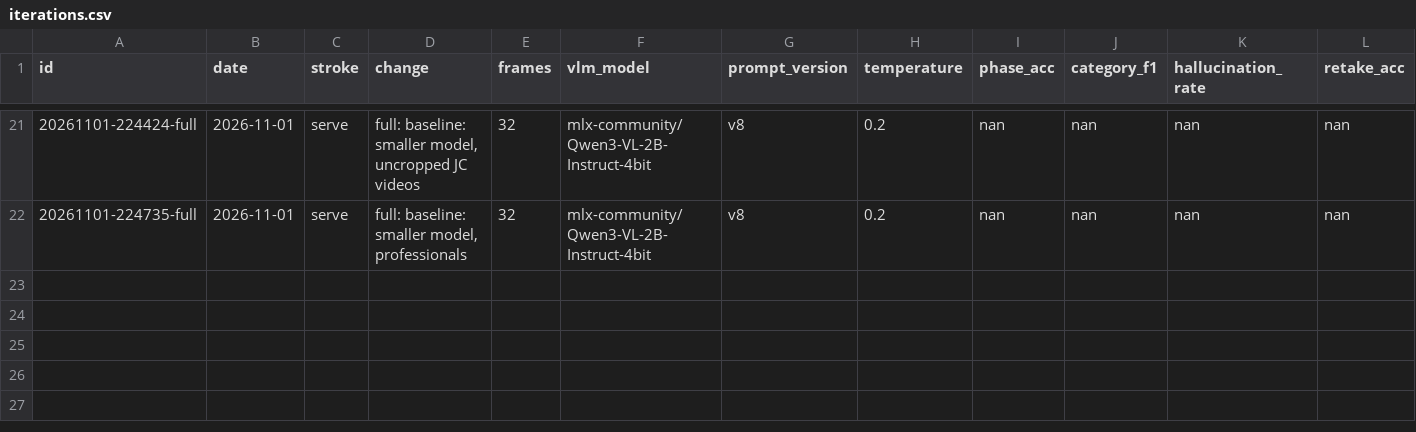
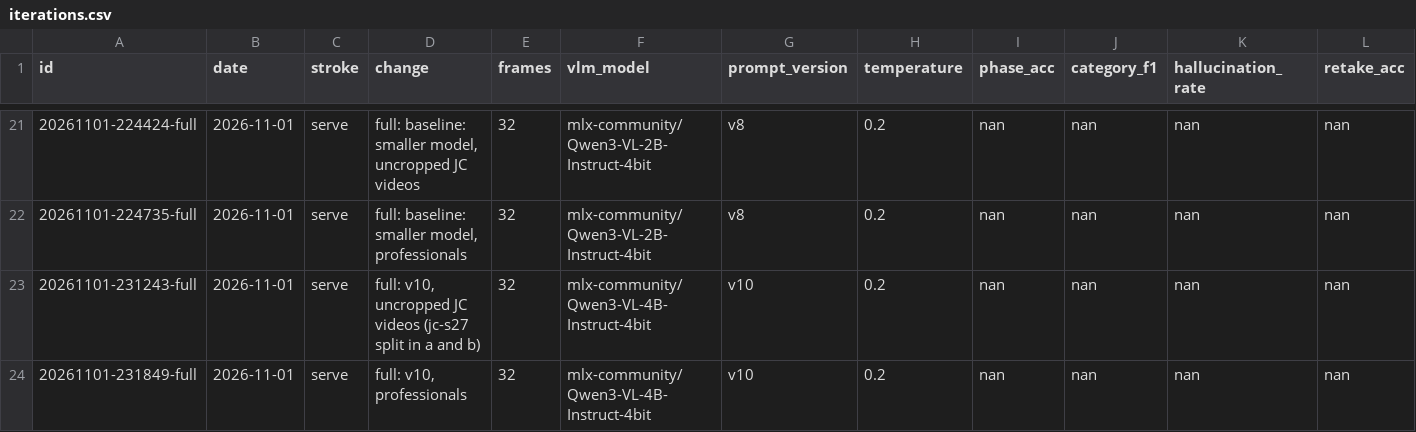
Before and after one commit to erneram/tennis-ai, a CSV file: experiments/iterations.csv, drawn as a sheet; only a part is shown, gaps mark what is left out; rows hold the shown columns only; the diff names each change by its address in the sheet, - before the commit and + after, or states it on an @@ line.

Commit message:
exp(serve): v10 runs and result
No gain in flags: JC 1 of 21 (jc-s25), professionals 0 of 11. The leg-drive frame now falls 0.08 to 0.60 s before contact, but the model says the tossing arm is up and still holding the ball on every video.

```diff
--- a/experiments/iterations.csv
+++ b/experiments/iterations.csv
+row 23: 20261101-231243-full | 2026-11-01 | serve | full: v10, uncropped JC videos (jc-s27 split in a and b) | 32 | mlx-community/Qwen3-VL-4B-Instruct-4bit | v10 | 0.2 | nan | nan | nan | nan
+row 24: 20261101-231849-full | 2026-11-01 | serve | full: v10, professionals | 32 | mlx-community/Qwen3-VL-4B-Instruct-4bit | v10 | 0.2 | nan | nan | nan | nan
```
Also changed, not shown: 3 other files.
